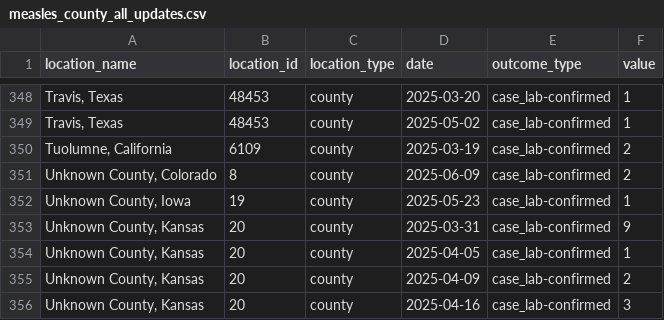
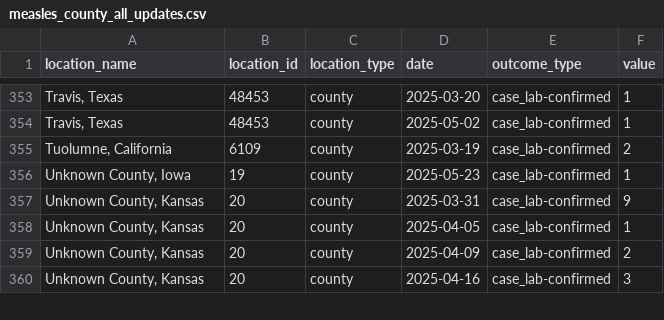
Before and after one commit to JHU-Measles-Tracking-Team/measles_data, a CSV file: measles_county_all_updates.csv, drawn as a sheet; only a part is shown, gaps mark what is left out; removed rows and columns are numbered as before the commit, all else as after; the diff covers the shown part only; the diff names each change by its address in the sheet, - before the commit and + after, or states it on an @@ line.

```diff
--- a/measles_county_all_updates.csv
+++ b/measles_county_all_updates.csv
-row 351: Unknown County, Colorado | 8 | county | 2025-06-09 | case_lab-confirmed | 2
```
Also changed, not shown: 5 added rows elsewhere in this file, data_sources_by_state.csv.
